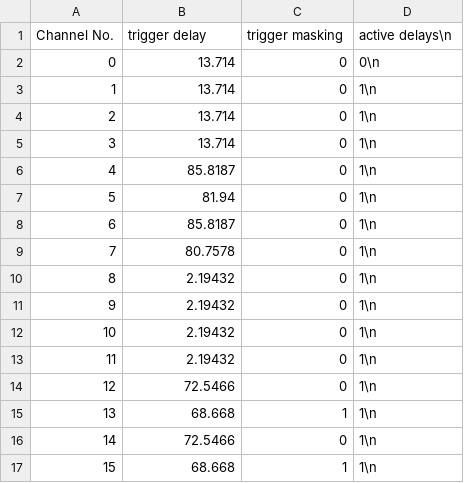
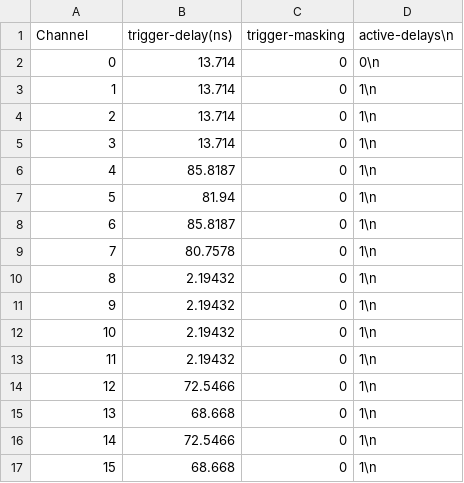
Before and after one commit to ara-software/AraSim, a CSV file: data/trigger/delays_masking_A1_C1.csv (was data/trigger/delays_masking_A1_C4.csv), drawn as a sheet.

Commit message:
Added files for trigger formation of A1, A2, A3

```diff
--- a/data/trigger/delays_masking_A1_C4.csv
+++ b/data/trigger/delays_masking_A1_C1.csv
@@ -1,2 +1,2 @@
-Channel No.,trigger delay,trigger masking,active delays\n
+Channel,trigger-delay(ns),trigger-masking,active-delays\n
 0,13.714,0,0\n
@@ -14,4 +14,4 @@ Channel No.,trigger delay,trigger masking,active delays\n
 12,72.5466,0,1\n
-13,68.668,1,1\n
+13,68.668,0,1\n
 14,72.5466,0,1\n
-15,68.668,1,1\n
+15,68.668,0,1\n
```
Also changed, not shown: 18 other files.
